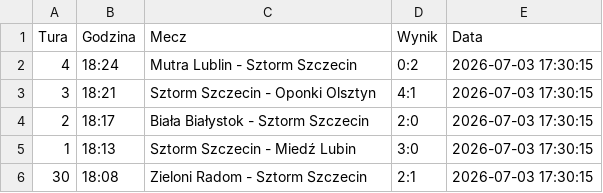
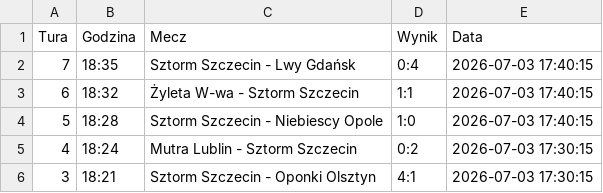
Before and after one commit to tesar13/Promocje, a CSV file: wyniki.csv, drawn as a sheet; only a part is shown; the shorter side is filled out with more unchanged rows.

Commit message:
Aktualizacja wynikow 2026-07-03 17:40:16

```diff
--- a/wyniki.csv
+++ b/wyniki.csv
@@ -1,2 +1,5 @@
 Tura,Godzina,Mecz,Wynik,Data
+7,18:35,Sztorm Szczecin - Lwy Gdańsk,0:4,2026-07-03 17:40:15
+6,18:32,Żyleta W-wa - Sztorm Szczecin,1:1,2026-07-03 17:40:15
+5,18:28,Sztorm Szczecin - Niebiescy Opole,1:0,2026-07-03 17:40:15
 4,18:24,Mutra Lublin - Sztorm Szczecin,0:2,2026-07-03 17:30:15
```
